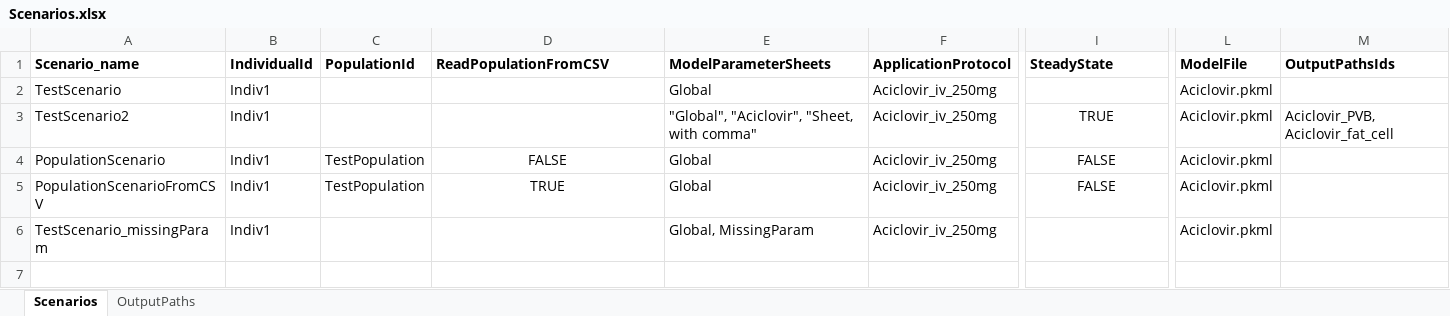
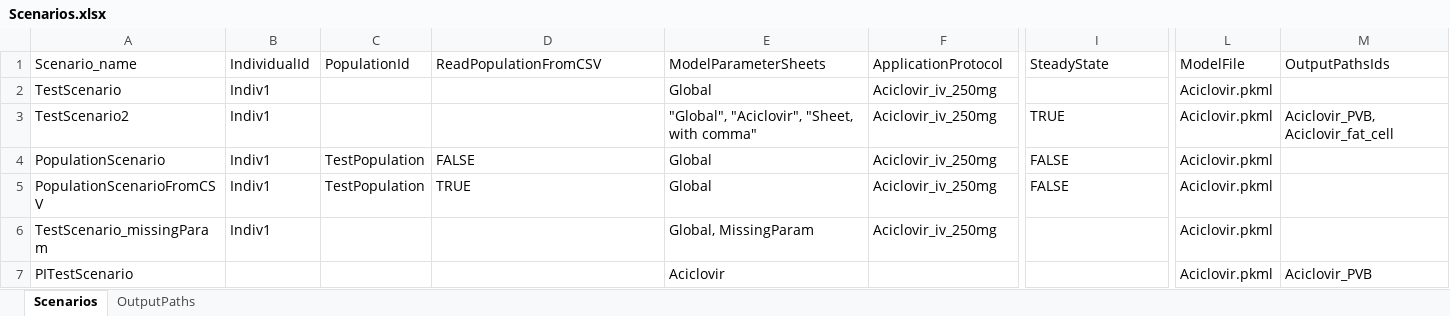
Before and after one commit to esqLABS/esqlabsR, an Excel workbook: inst/extdata/examples/TestProject/Configurations/Scenarios.xlsx, sheet Scenarios, drawn as a sheet; only a part is shown, gaps mark what is left out; values as stored, in another font and other column widths than the file's, no borders; rows hold the shown columns only; the diff covers the shown part only; the diff names each change by its address in the sheet, - before the commit and + after, or states it on an @@ line.

Commit message:
feat: add readPITaskConfigurationFromExcel

```diff
--- a/inst/extdata/examples/TestProject/Configurations/Scenarios.xlsx (sheet Scenarios)
+++ b/inst/extdata/examples/TestProject/Configurations/Scenarios.xlsx (sheet Scenarios)
-A1:M1 bold: on
+A1:M1 bold: off
-I3:I5 alignment: center
+I3:I5 alignment: left
-D4:D5 alignment: center
+D4:D5 alignment: left
+row 7: PITestScenario |  |  |  | Aciclovir |  |  | Aciclovir.pkml | Aciclovir_PVB
```
Also changed, not shown: cell formats elsewhere in this sheet, sheet OutputPaths, 5 other files.
